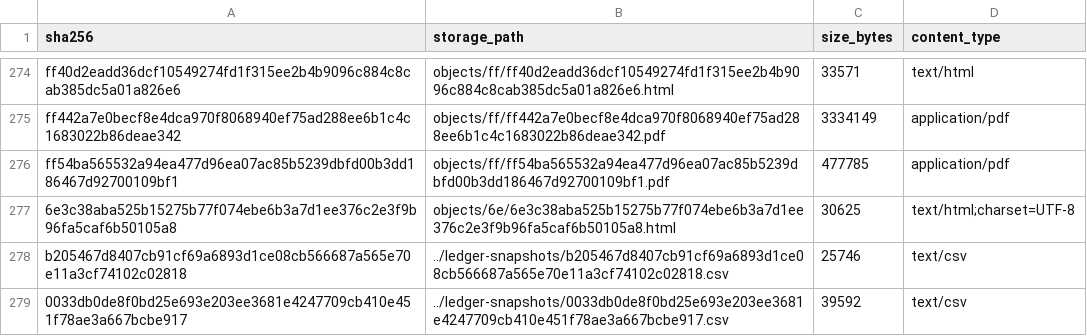
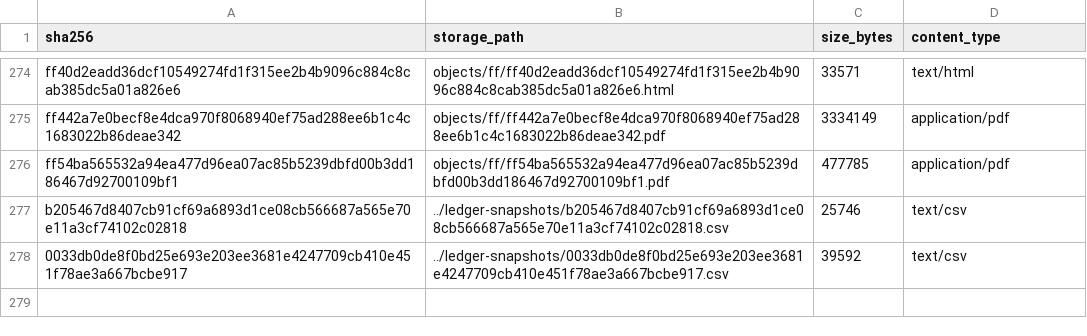
Before and after one commit to MinhHaDuong/climate-finance-het, a CSV file: data/jetp/snapshots.csv, drawn as a sheet; only a part is shown, gaps mark what is left out; the diff names each change by its address in the sheet, - before the commit and + after, or states it on an @@ line.

```diff
--- a/data/jetp/snapshots.csv
+++ b/data/jetp/snapshots.csv
-row 277: 6e3c38aba525b15275b77f074ebe6b3a7d1ee376c2e3f9b96fa5caf6b50105a8 | objects/6e/6e3c38aba525b15275b77f074ebe6b3a7d1ee376c2e3f9b96fa5caf6b50105a8.html | 30625 | text/html;charset=UTF-8
```
Also changed, not shown: 3 other files.
